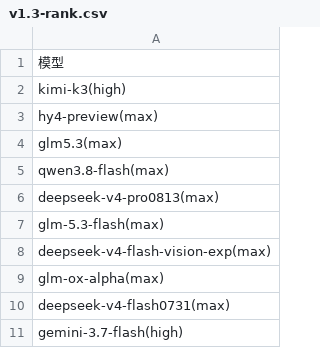
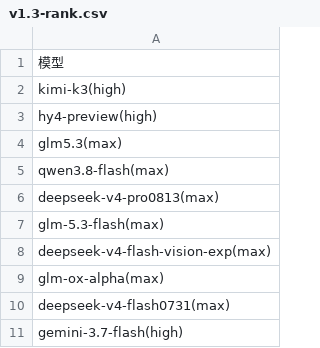
Before and after one commit to snnh/code_bench, a CSV file: docs/data/code_bench/v1.3-rank.csv, drawn as a sheet.

```diff
--- a/docs/data/code_bench/v1.3-rank.csv
+++ b/docs/data/code_bench/v1.3-rank.csv
@@ -2,3 +2,3 @@
 "kimi-k3(high)"
-"hy4-preview(max)"
+"hy4-preview(high)"
 "glm5.3(max)"
```
Also changed, not shown: docs/data/code_bench/v1.3-rust.csv, docs/data/code_bench/v1.3-server.csv, 3 other files.
